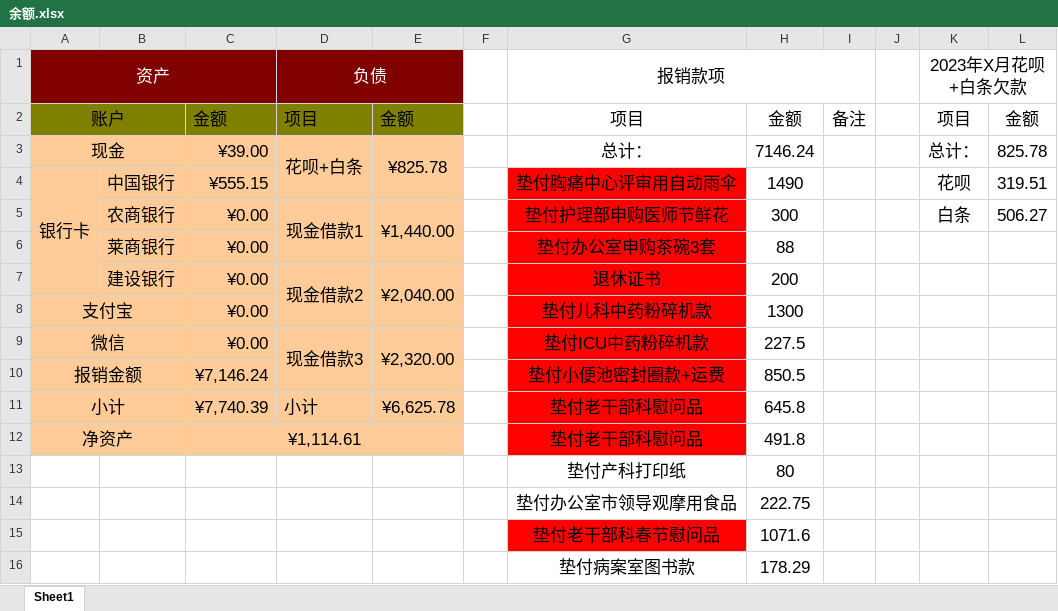
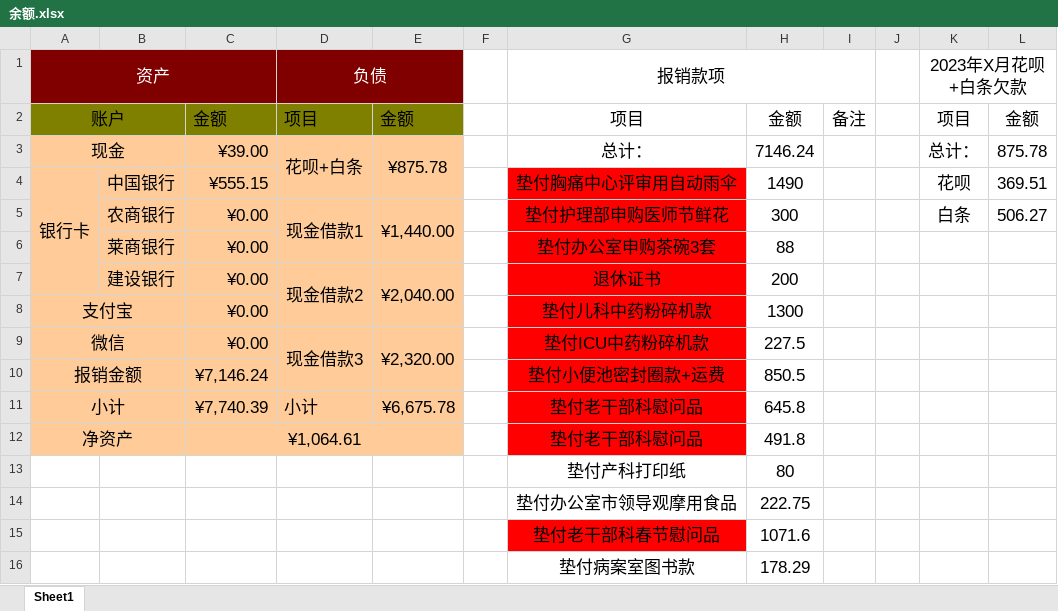
Before and after one commit to yujian1904/CPP, an Excel workbook: 余额.xlsx, sheet Sheet1, drawn as a sheet; values as stored, in another font and other column widths than the file's, no borders; the diff names each change by its address in the sheet, - before the commit and + after, or states it on an @@ line.

Commit message:
20230909-001

```diff
--- a/余额.xlsx (sheet Sheet1)
+++ b/余额.xlsx (sheet Sheet1)
-E3: ¥825.78
+E3: ¥875.78
-L3: 825.78
+L3: 875.78
-L4: 319.51
+L4: 369.51
-E11: ¥6,625.78
+E11: ¥6,675.78
-C12: ¥1,114.61
+C12: ¥1,064.61
```
